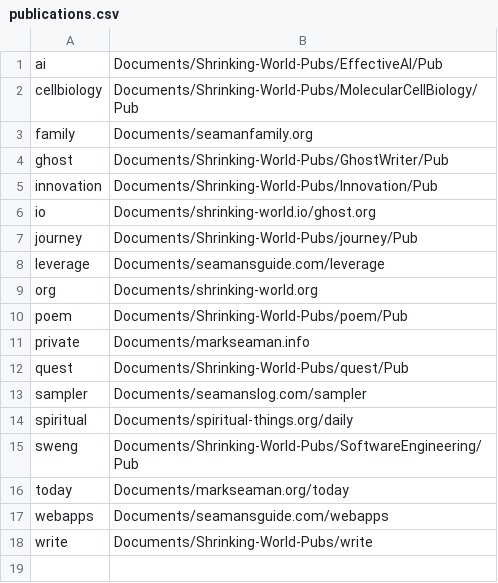
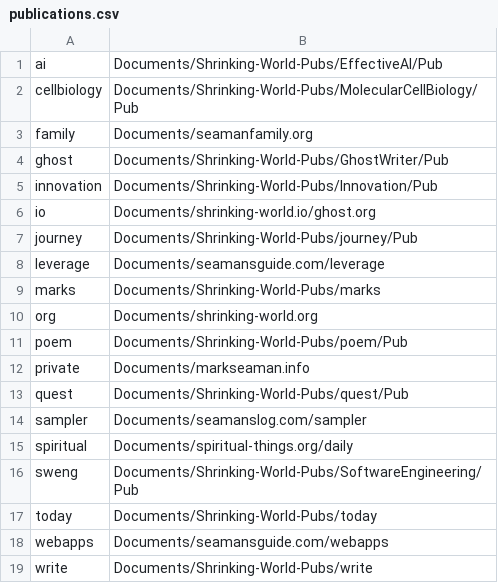
Before and after one commit to Mark-Seaman/DigitalOcean-2023, a CSV file: Documents/publications.csv, drawn as a sheet.

Commit message:
Move pubs: mark, today

```diff
--- a/Documents/publications.csv
+++ b/Documents/publications.csv
@@ -8,2 +8,3 @@ journey,Documents/Shrinking-World-Pubs/journey/Pub
 leverage,Documents/seamansguide.com/leverage
+marks,Documents/Shrinking-World-Pubs/marks
 org,Documents/shrinking-world.org
@@ -15,3 +16,3 @@ spiritual,Documents/spiritual-things.org/daily
 sweng,Documents/Shrinking-World-Pubs/SoftwareEngineering/Pub
-today,Documents/markseaman.org/today
+today,Documents/Shrinking-World-Pubs/today
 webapps,Documents/seamansguide.com/webapps
```
Also changed, not shown: 33 other files.
